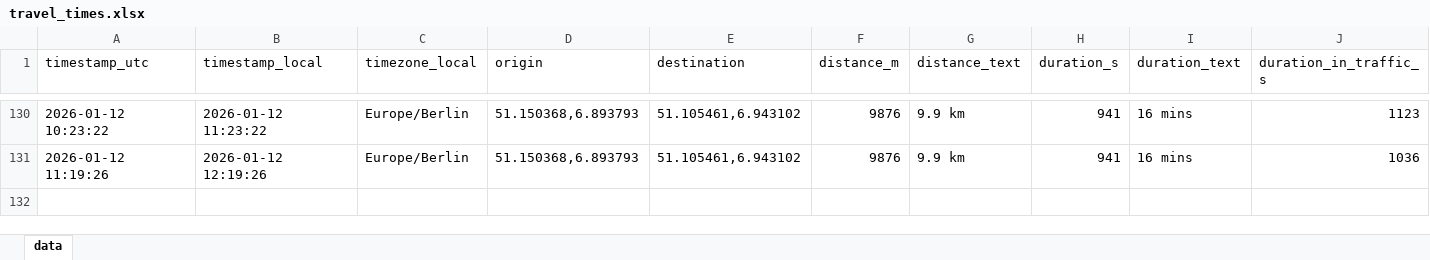
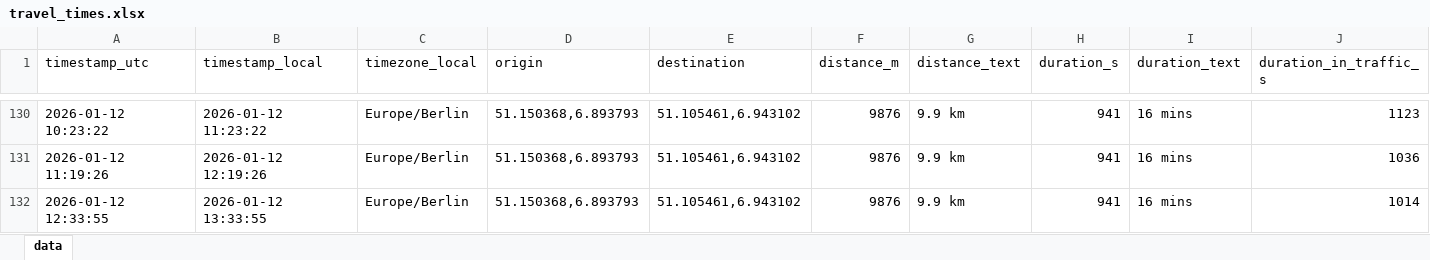
Before and after one commit to tobigrabosch-sketch/Fahrzeiten_new, an Excel workbook: data/travel_times.xlsx, sheet data, drawn as a sheet; only a part is shown, gaps mark what is left out; values as stored, in another font and other column widths than the file's, no borders; rows hold the shown columns only; the diff names each change by its address in the sheet, - before the commit and + after, or states it on an @@ line.

```diff
--- a/data/travel_times.xlsx (sheet data)
+++ b/data/travel_times.xlsx (sheet data)
+row 132: 2026-01-12 12:33:55 | 2026-01-12 13:33:55 | Europe/Berlin | 51.150368,6.893793 | 51.105461,6.943102 | 9876 | 9.9 km | 941 | 16 mins | 1014
```
Also changed, not shown: 1 other file.
